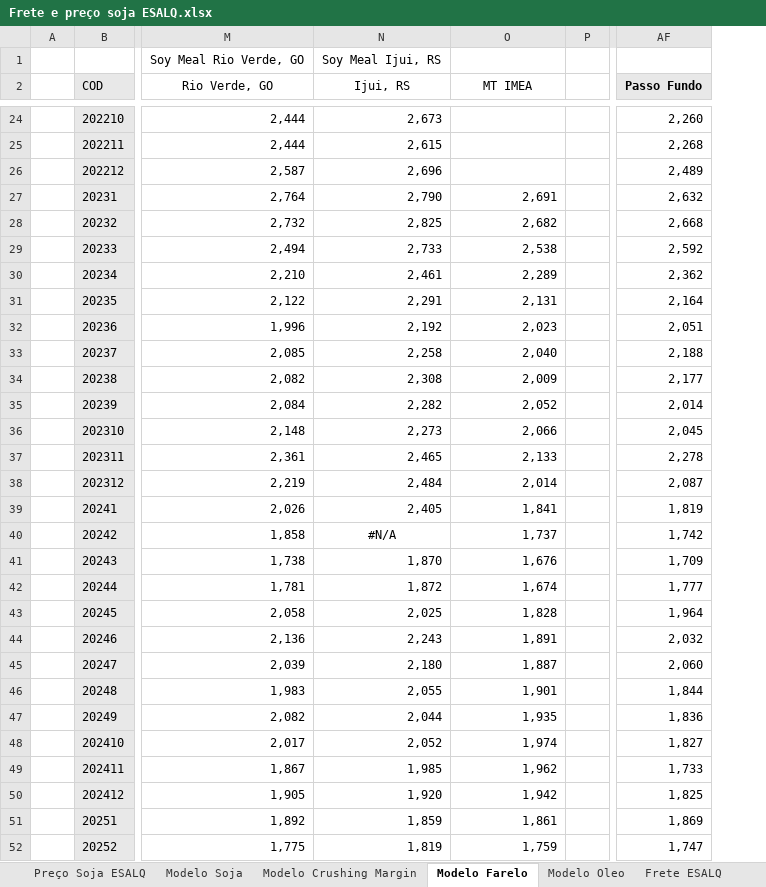
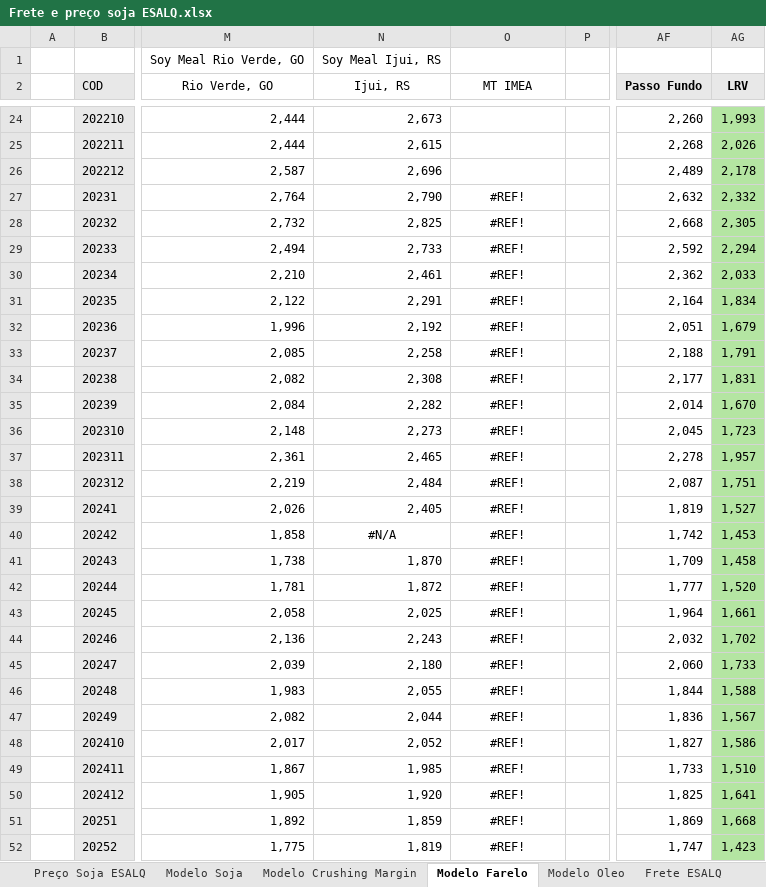
Before and after one commit to rossi-diego/market-monitor, an Excel workbook: data/market_intelligence_data/Frete e preço soja ESALQ.xlsx, sheet Modelo Farelo, drawn as a sheet; only a part is shown, gaps mark what is left out; values as stored, in another font and other column widths than the file's, no borders; charts and pictures not drawn; the diff covers the shown part only; the diff names each change by its address in the sheet, - before the commit and + after, or states it on an @@ line.

```diff
--- a/data/market_intelligence_data/Frete e preço soja ESALQ.xlsx (sheet Modelo Farelo)
+++ b/data/market_intelligence_data/Frete e preço soja ESALQ.xlsx (sheet Modelo Farelo)
+column AG (LRV), rows 24-52: 1,993 | 2,026 | 2,178 | 2,332 | 2,305 | 2,294 | 2,033 | 1,834 | 1,679 | 1,791 | 1,831 | 1,670 | 1,723 | 1,957 | 1,751 | 1,527 | 1,453 | 1,458 | 1,520 | 1,661 | 1,702 | 1,733 | 1,588 | 1,567 | 1,586 | 1,510 | 1,641 | 1,668 | 1,423
-O27 (MT IMEA): 2,691
+O27 (MT IMEA): #REF!
-O27:O52 alignment: right
+O27:O52 alignment: center
-O28 (MT IMEA): 2,682
+O28 (MT IMEA): #REF!
-O29 (MT IMEA): 2,538
+O29 (MT IMEA): #REF!
-O30 (MT IMEA): 2,289
+O30 (MT IMEA): #REF!
-O31 (MT IMEA): 2,131
+O31 (MT IMEA): #REF!
-O32 (MT IMEA): 2,023
+O32 (MT IMEA): #REF!
-O33 (MT IMEA): 2,040
+O33 (MT IMEA): #REF!
-O34 (MT IMEA): 2,009
+O34 (MT IMEA): #REF!
-O35 (MT IMEA): 2,052
+O35 (MT IMEA): #REF!
-O36 (MT IMEA): 2,066
+O36 (MT IMEA): #REF!
-O37 (MT IMEA): 2,133
+O37 (MT IMEA): #REF!
-O38 (MT IMEA): 2,014
+O38 (MT IMEA): #REF!
-O39 (MT IMEA): 1,841
+O39 (MT IMEA): #REF!
-O40 (MT IMEA): 1,737
+O40 (MT IMEA): #REF!
-O41 (MT IMEA): 1,676
+O41 (MT IMEA): #REF!
-O42 (MT IMEA): 1,674
+O42 (MT IMEA): #REF!
-O43 (MT IMEA): 1,828
+O43 (MT IMEA): #REF!
-O44 (MT IMEA): 1,891
+O44 (MT IMEA): #REF!
-O45 (MT IMEA): 1,887
+O45 (MT IMEA): #REF!
-O46 (MT IMEA): 1,901
+O46 (MT IMEA): #REF!
-O47 (MT IMEA): 1,935
+O47 (MT IMEA): #REF!
-O48 (MT IMEA): 1,974
+O48 (MT IMEA): #REF!
-O49 (MT IMEA): 1,962
+O49 (MT IMEA): #REF!
-O50 (MT IMEA): 1,942
+O50 (MT IMEA): #REF!
-O51 (MT IMEA): 1,861
+O51 (MT IMEA): #REF!
-O52 (MT IMEA): 1,759
+O52 (MT IMEA): #REF!
```
Also changed, not shown: 13 edited cells and cell formats elsewhere in this sheet, sheet Modelo Crushing Margin, sheet Modelo Soja, sheet Modelo Oleo, sheet Frete ESALQ, sheet Preço Soja ESALQ, other sheet tabs, formulas that keep their value, charts or pictures, data/lseg_excel/BO-BRZPAR-B2.xlsx, data/lseg_excel/BOc5.xlsx, 38 other files.
